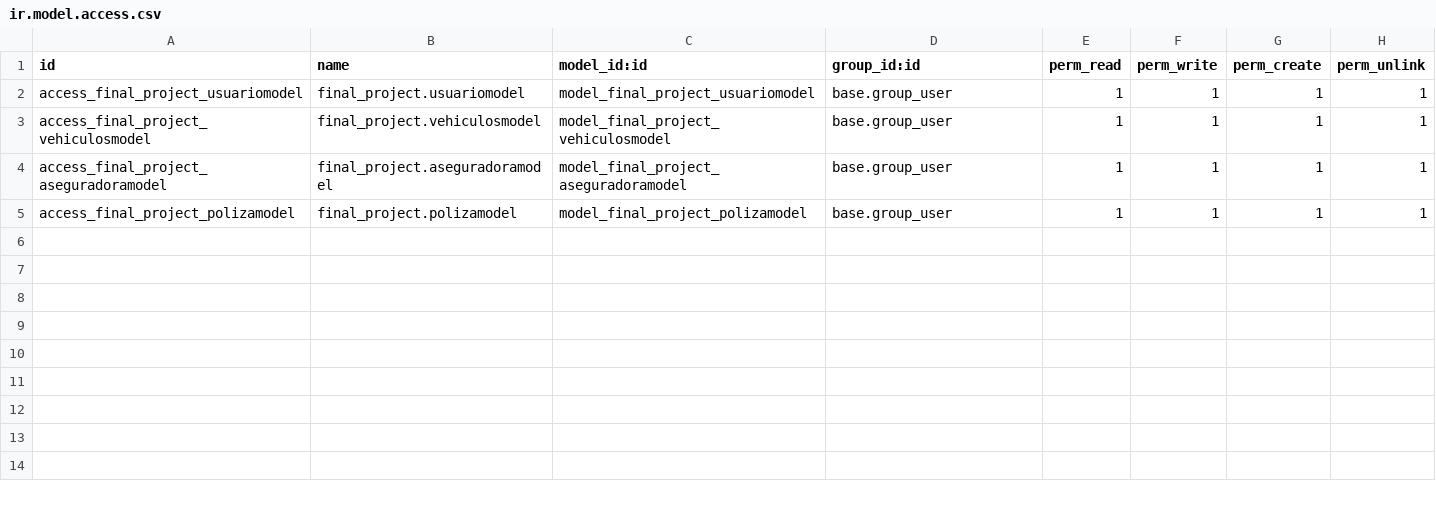
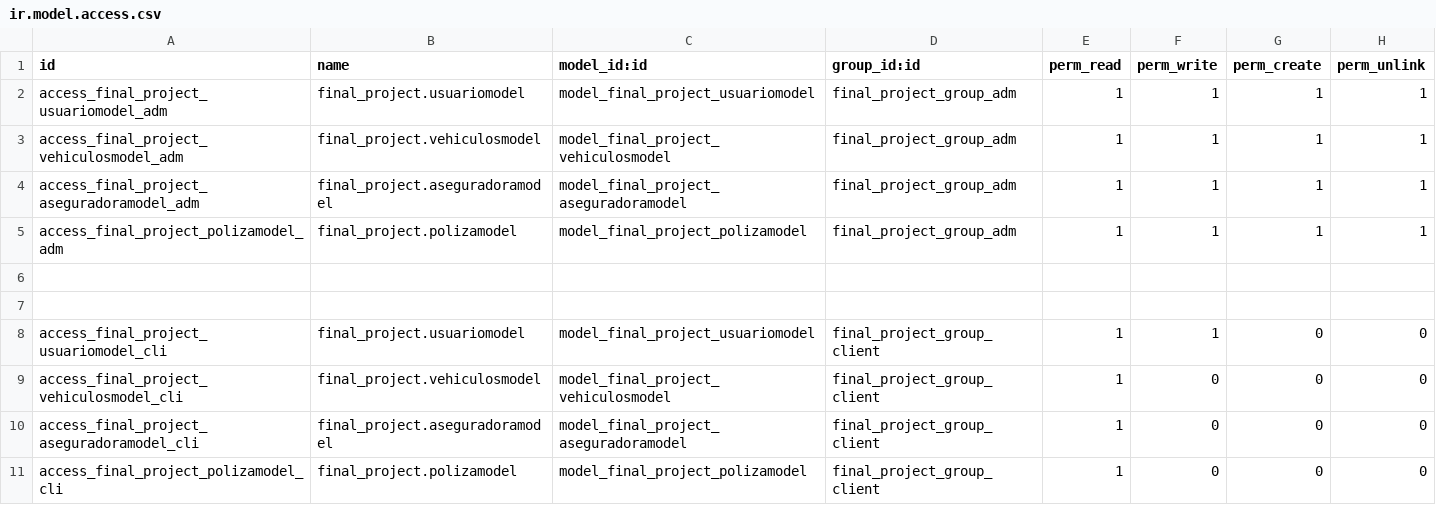
Before and after one commit to geniis82/FinalProject, a CSV file: security/ir.model.access.csv, drawn as a sheet.

```diff
--- a/security/ir.model.access.csv
+++ b/security/ir.model.access.csv
@@ -1,5 +1,11 @@
 id,name,model_id:id,group_id:id,perm_read,perm_write,perm_create,perm_unlink
-access_final_project_usuariomodel,final_project.usuariomodel,model_final_project_usuariomodel,base.group_user,1,1,1,1
-access_final_project_vehiculosmodel,final_project.vehiculosmodel,model_final_project_vehiculosmodel,base.group_user,1,1,1,1
-access_final_project_aseguradoramodel,final_project.aseguradoramodel,model_final_project_aseguradoramodel,base.group_user,1,1,1,1
-access_final_project_polizamodel,final_project.polizamodel,model_final_project_polizamodel,base.group_user,1,1,1,1
+access_final_project_usuariomodel_adm,final_project.usuariomodel,model_final_project_usuariomodel,final_project_group_adm,1,1,1,1
+access_final_project_vehiculosmodel_adm,final_project.vehiculosmodel,model_final_project_vehiculosmodel,final_project_group_adm,1,1,1,1
+access_final_project_aseguradoramodel_adm,final_project.aseguradoramodel,model_final_project_aseguradoramodel,final_project_group_adm,1,1,1,1
+access_final_project_polizamodel_adm,final_project.polizamodel,model_final_project_polizamodel,final_project_group_adm,1,1,1,1
+
+
+access_final_project_usuariomodel_cli,final_project.usuariomodel,model_final_project_usuariomodel,final_project_group_client,1,1,0,0
+access_final_project_vehiculosmodel_cli,final_project.vehiculosmodel,model_final_project_vehiculosmodel,final_project_group_client,1,0,0,0
+access_final_project_aseguradoramodel_cli,final_project.aseguradoramodel,model_final_project_aseguradoramodel,final_project_group_client,1,0,0,0
+access_final_project_polizamodel_cli,final_project.polizamodel,model_final_project_polizamodel,final_project_group_client,1,0,0,0
```
Also changed, not shown: 6 other files.
